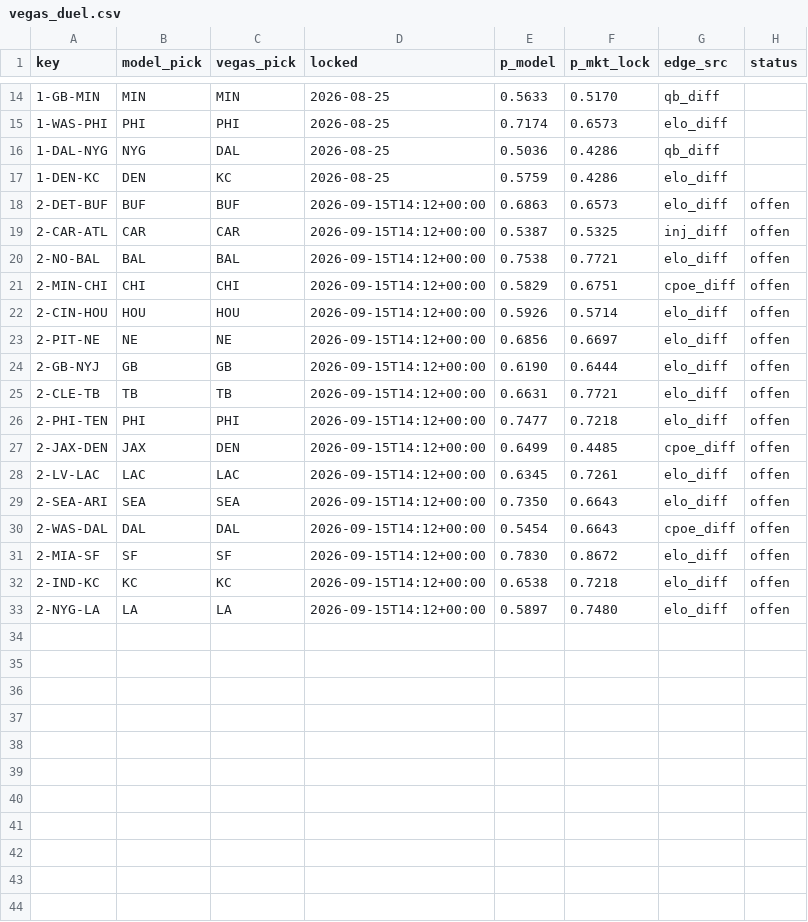
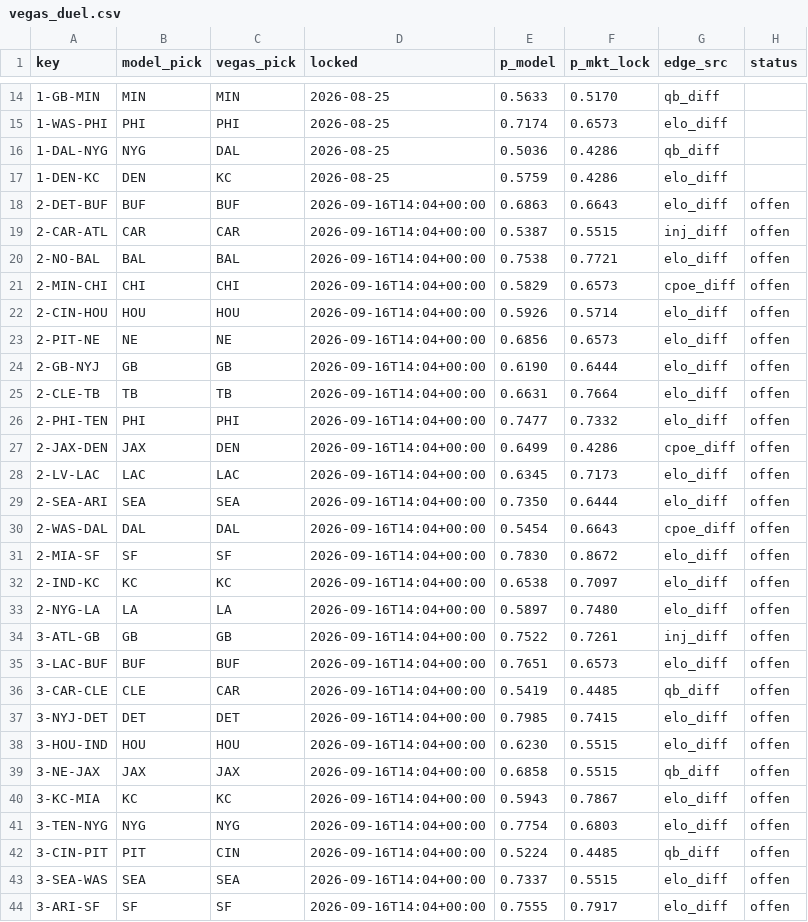
Before and after one commit to Cako18/gridiron-data, a CSV file: data/vegas_duel.csv, drawn as a sheet; only a part is shown, gaps mark what is left out; the diff covers the shown part only.

```diff
--- a/data/vegas_duel.csv
+++ b/data/vegas_duel.csv
@@ -17,17 +17,28 @@ key,model_pick,vegas_pick,locked,p_model,p_mkt_lock,edge_src,status
 1-DEN-KC,DEN,KC,2026-08-25,0.5759,0.4286,elo_diff,
-2-DET-BUF,BUF,BUF,2026-09-15T14:12+00:00,0.6863,0.6573,elo_diff,offen
-2-CAR-ATL,CAR,CAR,2026-09-15T14:12+00:00,0.5387,0.5325,inj_diff,offen
-2-NO-BAL,BAL,BAL,2026-09-15T14:12+00:00,0.7538,0.7721,elo_diff,offen
-2-MIN-CHI,CHI,CHI,2026-09-15T14:12+00:00,0.5829,0.6751,cpoe_diff,offen
-2-CIN-HOU,HOU,HOU,2026-09-15T14:12+00:00,0.5926,0.5714,elo_diff,offen
-2-PIT-NE,NE,NE,2026-09-15T14:12+00:00,0.6856,0.6697,elo_diff,offen
-2-GB-NYJ,GB,GB,2026-09-15T14:12+00:00,0.6190,0.6444,elo_diff,offen
-2-CLE-TB,TB,TB,2026-09-15T14:12+00:00,0.6631,0.7721,elo_diff,offen
-2-PHI-TEN,PHI,PHI,2026-09-15T14:12+00:00,0.7477,0.7218,elo_diff,offen
-2-JAX-DEN,JAX,DEN,2026-09-15T14:12+00:00,0.6499,0.4485,cpoe_diff,offen
-2-LV-LAC,LAC,LAC,2026-09-15T14:12+00:00,0.6345,0.7261,elo_diff,offen
-2-SEA-ARI,SEA,SEA,2026-09-15T14:12+00:00,0.7350,0.6643,elo_diff,offen
-2-WAS-DAL,DAL,DAL,2026-09-15T14:12+00:00,0.5454,0.6643,cpoe_diff,offen
-2-MIA-SF,SF,SF,2026-09-15T14:12+00:00,0.7830,0.8672,elo_diff,offen
-2-IND-KC,KC,KC,2026-09-15T14:12+00:00,0.6538,0.7218,elo_diff,offen
-2-NYG-LA,LA,LA,2026-09-15T14:12+00:00,0.5897,0.7480,elo_diff,offen
+2-DET-BUF,BUF,BUF,2026-09-16T14:04+00:00,0.6863,0.6643,elo_diff,offen
+2-CAR-ATL,CAR,CAR,2026-09-16T14:04+00:00,0.5387,0.5515,inj_diff,offen
+2-NO-BAL,BAL,BAL,2026-09-16T14:04+00:00,0.7538,0.7721,elo_diff,offen
+2-MIN-CHI,CHI,CHI,2026-09-16T14:04+00:00,0.5829,0.6573,cpoe_diff,offen
+2-CIN-HOU,HOU,HOU,2026-09-16T14:04+00:00,0.5926,0.5714,elo_diff,offen
+2-PIT-NE,NE,NE,2026-09-16T14:04+00:00,0.6856,0.6573,elo_diff,offen
+2-GB-NYJ,GB,GB,2026-09-16T14:04+00:00,0.6190,0.6444,elo_diff,offen
+2-CLE-TB,TB,TB,2026-09-16T14:04+00:00,0.6631,0.7664,elo_diff,offen
+2-PHI-TEN,PHI,PHI,2026-09-16T14:04+00:00,0.7477,0.7332,elo_diff,offen
+2-JAX-DEN,JAX,DEN,2026-09-16T14:04+00:00,0.6499,0.4286,cpoe_diff,offen
+2-LV-LAC,LAC,LAC,2026-09-16T14:04+00:00,0.6345,0.7173,elo_diff,offen
+2-SEA-ARI,SEA,SEA,2026-09-16T14:04+00:00,0.7350,0.6444,elo_diff,offen
+2-WAS-DAL,DAL,DAL,2026-09-16T14:04+00:00,0.5454,0.6643,cpoe_diff,offen
+2-MIA-SF,SF,SF,2026-09-16T14:04+00:00,0.7830,0.8672,elo_diff,offen
+2-IND-KC,KC,KC,2026-09-16T14:04+00:00,0.6538,0.7097,elo_diff,offen
+2-NYG-LA,LA,LA,2026-09-16T14:04+00:00,0.5897,0.7480,elo_diff,offen
+3-ATL-GB,GB,GB,2026-09-16T14:04+00:00,0.7522,0.7261,inj_diff,offen
+3-LAC-BUF,BUF,BUF,2026-09-16T14:04+00:00,0.7651,0.6573,elo_diff,offen
+3-CAR-CLE,CLE,CAR,2026-09-16T14:04+00:00,0.5419,0.4485,qb_diff,offen
+3-NYJ-DET,DET,DET,2026-09-16T14:04+00:00,0.7985,0.7415,elo_diff,offen
+3-HOU-IND,HOU,HOU,2026-09-16T14:04+00:00,0.6230,0.5515,elo_diff,offen
+3-NE-JAX,JAX,JAX,2026-09-16T14:04+00:00,0.6858,0.5515,qb_diff,offen
+3-KC-MIA,KC,KC,2026-09-16T14:04+00:00,0.5943,0.7867,elo_diff,offen
+3-TEN-NYG,NYG,NYG,2026-09-16T14:04+00:00,0.7754,0.6803,elo_diff,offen
+3-CIN-PIT,PIT,CIN,2026-09-16T14:04+00:00,0.5224,0.4485,qb_diff,offen
+3-SEA-WAS,SEA,SEA,2026-09-16T14:04+00:00,0.7337,0.5515,elo_diff,offen
+3-ARI-SF,SF,SF,2026-09-16T14:04+00:00,0.7555,0.7917,elo_diff,offen
```
Also changed, not shown: 5 added rows elsewhere in this file, data/elo_history.csv, data/line_history.csv, 3 other files.
